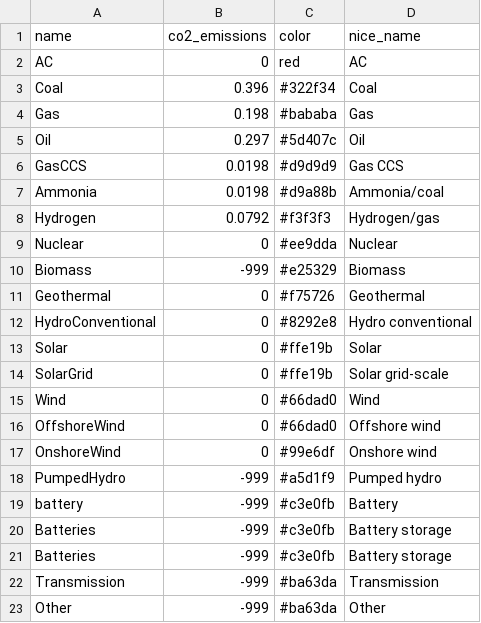
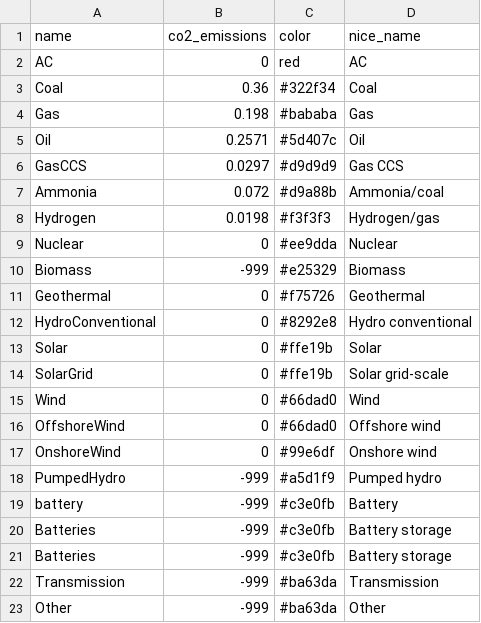
Before and after one commit to transition-zero/tza-pypsa, a CSV file: stock_models/Japan/carriers.csv, drawn as a sheet.

Commit message:
Updating all carrier emission intensities to correct values

```diff
--- a/stock_models/Japan/carriers.csv
+++ b/stock_models/Japan/carriers.csv
@@ -2,8 +2,8 @@ name,co2_emissions,color,nice_name
 AC,0,red,AC
-Coal,0.396,#322f34,Coal
+Coal,0.36,#322f34,Coal
 Gas,0.198,#bababa,Gas
-Oil,0.297,#5d407c,Oil
-GasCCS,0.0198,#d9d9d9,Gas CCS
-Ammonia,0.0198,#d9a88b,Ammonia/coal
-Hydrogen,0.0792,#f3f3f3,Hydrogen/gas
+Oil,0.2571,#5d407c,Oil
+GasCCS,0.0297,#d9d9d9,Gas CCS
+Ammonia,0.072,#d9a88b,Ammonia/coal
+Hydrogen,0.0198,#f3f3f3,Hydrogen/gas
 Nuclear,0,#ee9dda,Nuclear
```
